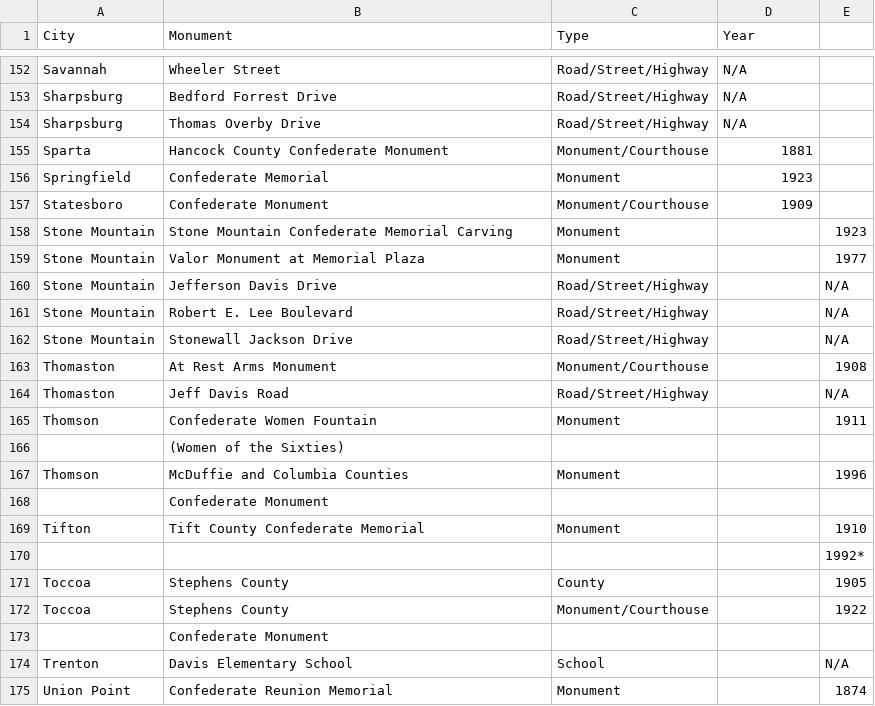
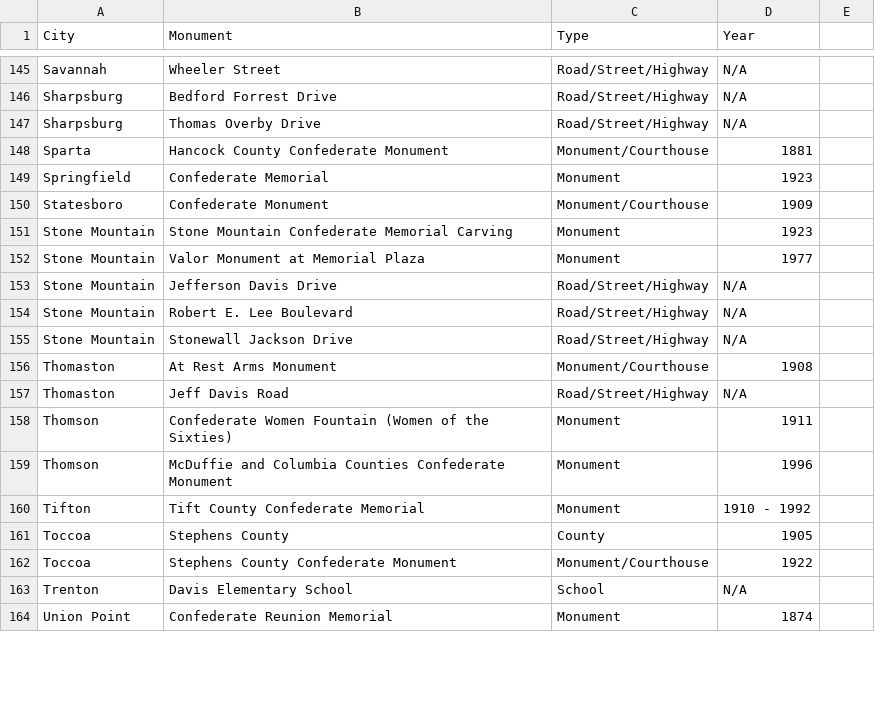
Before and after one commit to gjtorikian/destroy-all-monuments, a CSV file: csv/georgia.csv, drawn as a sheet; only a part is shown, gaps mark what is left out; the diff covers the shown part only.

```diff
--- a/csv/georgia.csv
+++ b/csv/georgia.csv
@@ -157,19 +150,15 @@
 "Statesboro","Confederate Monument","Monument/Courthouse","1909"
-"Stone Mountain","Stone Mountain Confederate Memorial Carving","Monument","","1923"
-"Stone Mountain","Valor Monument at Memorial Plaza","Monument","","1977"
-"Stone Mountain","Jefferson Davis Drive","Road/Street/Highway","","N/A"
-"Stone Mountain","Robert E. Lee Boulevard","Road/Street/Highway","","N/A"
-"Stone Mountain","Stonewall Jackson Drive","Road/Street/Highway","","N/A"
-"Thomaston","At Rest Arms Monument","Monument/Courthouse","","1908"
-"Thomaston","Jeff Davis Road","Road/Street/Highway","","N/A"
-"Thomson","Confederate Women Fountain","Monument","","1911"
-"","(Women of the Sixties)","","",""
-"Thomson","McDuffie and Columbia Counties","Monument","","1996"
-"","Confederate Monument","","",""
-"Tifton","Tift County Confederate Memorial","Monument","","1910"
-"","","","","1992*"
-"Toccoa","Stephens County","County","","1905"
-"Toccoa","Stephens County","Monument/Courthouse","","1922"
-"","Confederate Monument","","",""
-"Trenton","Davis Elementary School","School","","N/A"
-"Union Point","Confederate Reunion Memorial","Monument","","1874"
+"Stone Mountain","Stone Mountain Confederate Memorial Carving","Monument","1923"
+"Stone Mountain","Valor Monument at Memorial Plaza","Monument","1977"
+"Stone Mountain","Jefferson Davis Drive","Road/Street/Highway","N/A"
+"Stone Mountain","Robert E. Lee Boulevard","Road/Street/Highway","N/A"
+"Stone Mountain","Stonewall Jackson Drive","Road/Street/Highway","N/A"
+"Thomaston","At Rest Arms Monument","Monument/Courthouse","1908"
+"Thomaston","Jeff Davis Road","Road/Street/Highway","N/A"
+"Thomson","Confederate Women Fountain (Women of the Sixties)","Monument","1911"
+"Thomson","McDuffie and Columbia Counties Confederate Monument","Monument","1996"
+"Tifton","Tift County Confederate Memorial","Monument","1910 - 1992"
+"Toccoa","Stephens County","County","1905"
+"Toccoa","Stephens County Confederate Monument","Monument/Courthouse","1922"
+"Trenton","Davis Elementary School","School","N/A"
+"Union Point","Confederate Reunion Memorial","Monument","1874"
```
Also changed, not shown: 12 removed rows and 34 edited cells elsewhere in this file, csv/kentucky.csv, csv/louisiana.csv, 12 other files.
